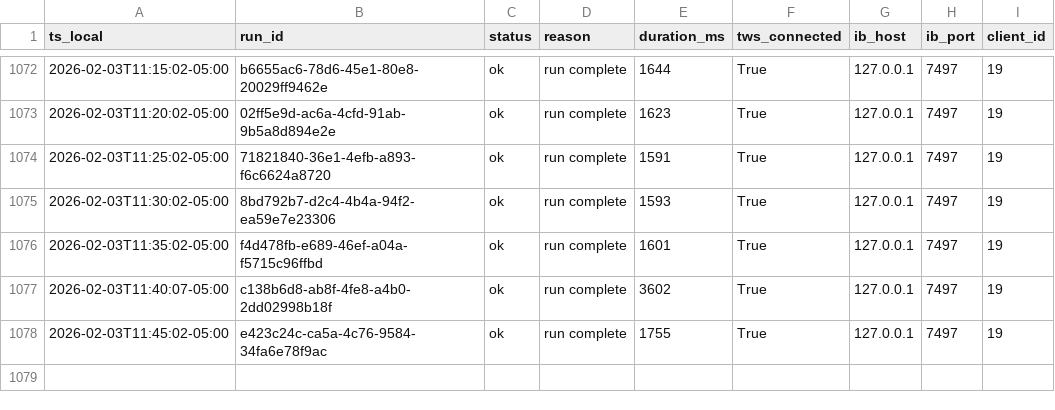
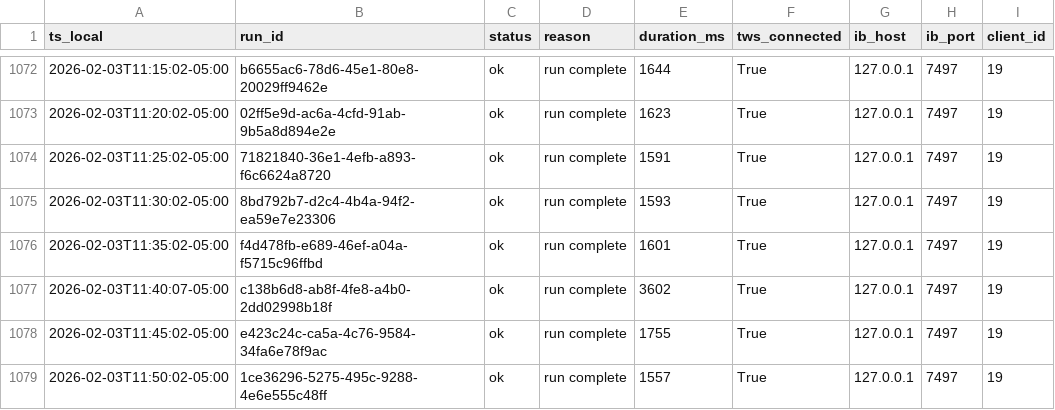
Before and after one commit to martinstabler-bit/IBKR_MeanReversion_Bot, a CSV file: analytics/logs/runs.csv, drawn as a sheet; only a part is shown, gaps mark what is left out.

```diff
--- a/analytics/logs/runs.csv
+++ b/analytics/logs/runs.csv
@@ -1078 +1078,2 @@ ts_local,run_id,status,reason,duration_ms,tws_connected,ib_host,ib_port,client_i
 2026-02-03T11:45:02-05:00,e423c24c-ca5a-4c76-9584-34fa6e78f9ac,ok,run complete,1755,True,127.0.0.1,7497,19
+2026-02-03T11:50:02-05:00,1ce36296-5275-495c-9288-4e6e555c48ff,ok,run complete,1557,True,127.0.0.1,7497,19
```
Also changed, not shown: analytics/logs/account.csv.
